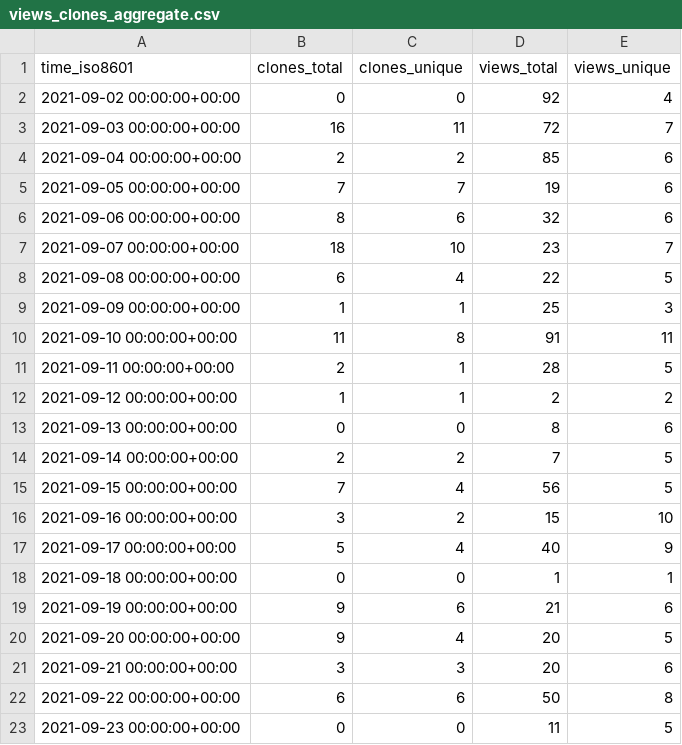
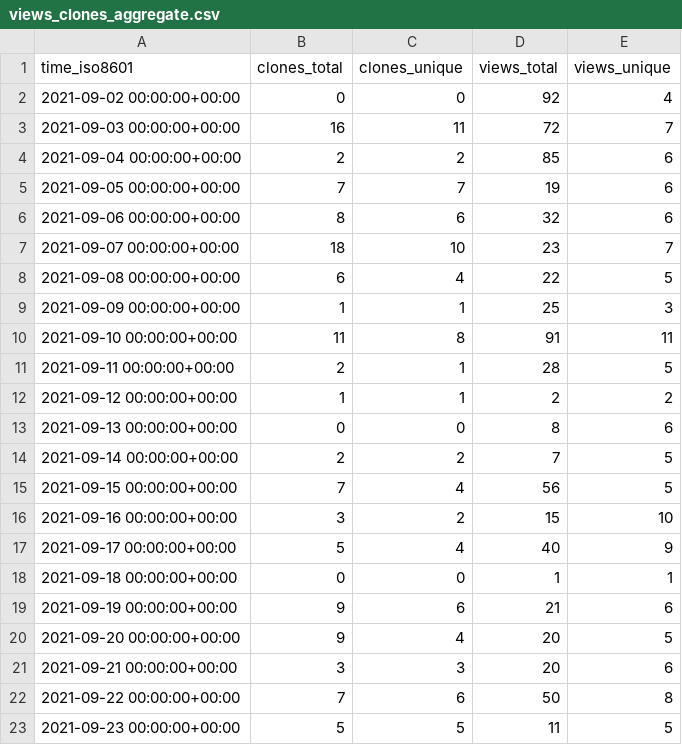
Before and after one commit to jscyo/repo-stats, a CSV file: supertokens/supertokens-auth-react/ghrs-data/views_clones_aggregate.csv, drawn as a sheet.

```diff
--- a/supertokens/supertokens-auth-react/ghrs-data/views_clones_aggregate.csv
+++ b/supertokens/supertokens-auth-react/ghrs-data/views_clones_aggregate.csv
@@ -21,3 +21,3 @@ time_iso8601,clones_total,clones_unique,views_total,views_unique
 2021-09-21 00:00:00+00:00,3,3,20,6
-2021-09-22 00:00:00+00:00,6,6,50,8
-2021-09-23 00:00:00+00:00,0,0,11,5
+2021-09-22 00:00:00+00:00,7,6,50,8
+2021-09-23 00:00:00+00:00,5,5,11,5
```
Also changed, not shown: 1 other file.
